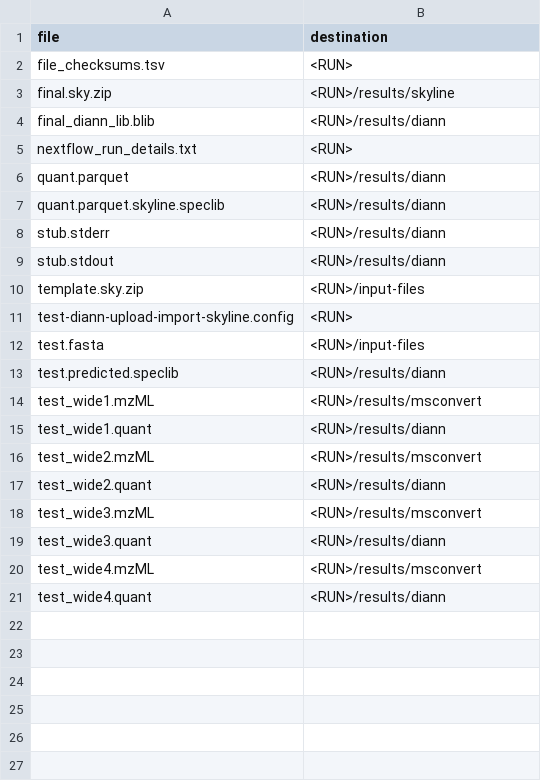
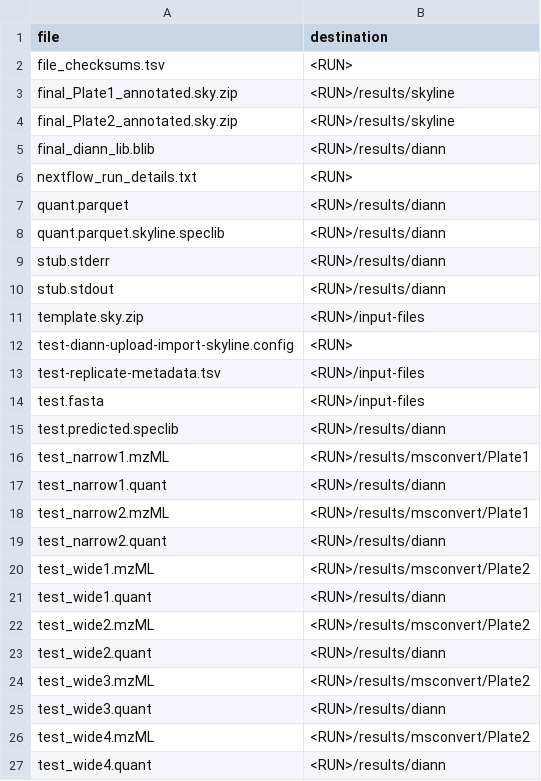
Before and after one commit to ramirc0/nf-skyline-dia-ms, a TSV file: test-resources/expected/test-diann-upload-import-skyline.uploads.tsv, drawn as a sheet.

```diff
--- a/test-resources/expected/test-diann-upload-import-skyline.uploads.tsv
+++ b/test-resources/expected/test-diann-upload-import-skyline.uploads.tsv
@@ -2,3 +2,4 @@ file	destination
 file_checksums.tsv	<RUN>
-final.sky.zip	<RUN>/results/skyline
+final_Plate1_annotated.sky.zip	<RUN>/results/skyline
+final_Plate2_annotated.sky.zip	<RUN>/results/skyline
 final_diann_lib.blib	<RUN>/results/diann
@@ -11,11 +12,16 @@ template.sky.zip	<RUN>/input-files
 test-diann-upload-import-skyline.config	<RUN>
+test-replicate-metadata.tsv	<RUN>/input-files
 test.fasta	<RUN>/input-files
 test.predicted.speclib	<RUN>/results/diann
-test_wide1.mzML	<RUN>/results/msconvert
+test_narrow1.mzML	<RUN>/results/msconvert/Plate1
+test_narrow1.quant	<RUN>/results/diann
+test_narrow2.mzML	<RUN>/results/msconvert/Plate1
+test_narrow2.quant	<RUN>/results/diann
+test_wide1.mzML	<RUN>/results/msconvert/Plate2
 test_wide1.quant	<RUN>/results/diann
-test_wide2.mzML	<RUN>/results/msconvert
+test_wide2.mzML	<RUN>/results/msconvert/Plate2
 test_wide2.quant	<RUN>/results/diann
-test_wide3.mzML	<RUN>/results/msconvert
+test_wide3.mzML	<RUN>/results/msconvert/Plate2
 test_wide3.quant	<RUN>/results/diann
-test_wide4.mzML	<RUN>/results/msconvert
+test_wide4.mzML	<RUN>/results/msconvert/Plate2
 test_wide4.quant	<RUN>/results/diann
```
Also changed, not shown: 2 other files.
